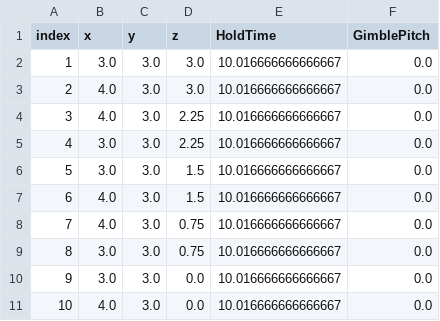
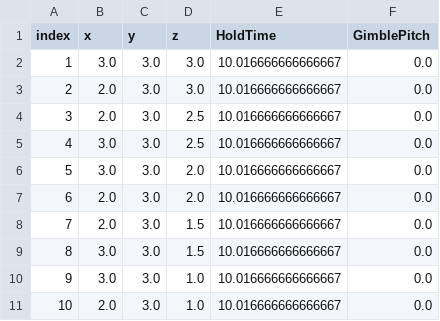
Before and after one commit to stefibub/Drone-Thesis-2025, a CSV file: FlightPath_Generation/waypoints_2D_xz.csv, drawn as a sheet.

```diff
--- a/FlightPath_Generation/waypoints_2D_xz.csv
+++ b/FlightPath_Generation/waypoints_2D_xz.csv
@@ -2,10 +2,10 @@ index,x,y,z,HoldTime,GimblePitch
 1,3.0,3.0,3.0,10.016666666666667,0.0
-2,4.0,3.0,3.0,10.016666666666667,0.0
-3,4.0,3.0,2.25,10.016666666666667,0.0
-4,3.0,3.0,2.25,10.016666666666667,0.0
-5,3.0,3.0,1.5,10.016666666666667,0.0
-6,4.0,3.0,1.5,10.016666666666667,0.0
-7,4.0,3.0,0.75,10.016666666666667,0.0
-8,3.0,3.0,0.75,10.016666666666667,0.0
-9,3.0,3.0,0.0,10.016666666666667,0.0
-10,4.0,3.0,0.0,10.016666666666667,0.0
+2,2.0,3.0,3.0,10.016666666666667,0.0
+3,2.0,3.0,2.5,10.016666666666667,0.0
+4,3.0,3.0,2.5,10.016666666666667,0.0
+5,3.0,3.0,2.0,10.016666666666667,0.0
+6,2.0,3.0,2.0,10.016666666666667,0.0
+7,2.0,3.0,1.5,10.016666666666667,0.0
+8,3.0,3.0,1.5,10.016666666666667,0.0
+9,3.0,3.0,1.0,10.016666666666667,0.0
+10,2.0,3.0,1.0,10.016666666666667,0.0
```
Also changed, not shown: FlightPath_Generation/waypoints_3D.csv, 12 other files.
